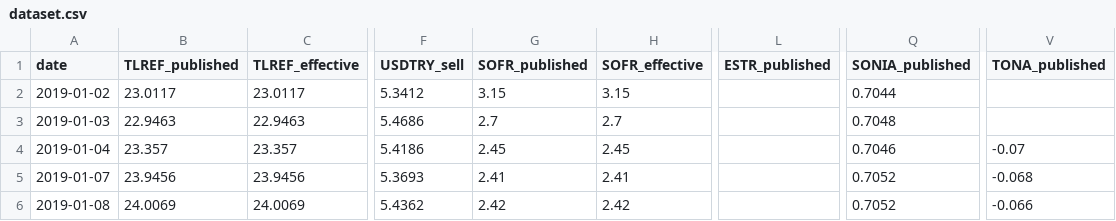
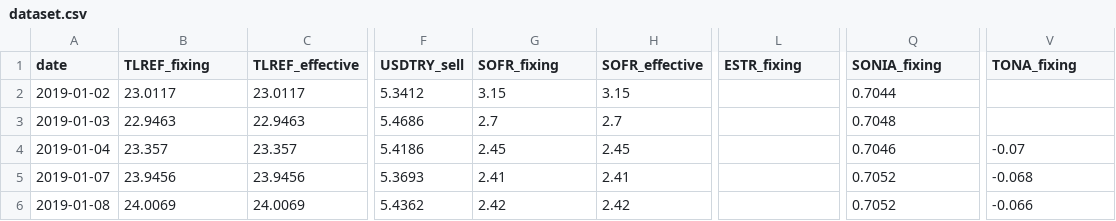
Before and after one commit to CemKarakutuk/tlref, a CSV file: data/dataset.csv, drawn as a sheet; only a part is shown, gaps mark what is left out; the diff names each change by its address in the sheet, - before the commit and + after, or states it on an @@ line.

Commit message:
Add files via upload

```diff
--- a/data/dataset.csv
+++ b/data/dataset.csv
-B1: TLREF_published
+B1: TLREF_fixing
-G1: SOFR_published
+G1: SOFR_fixing
-L1: ESTR_published
+L1: ESTR_fixing
-Q1: SONIA_published
+Q1: SONIA_fixing
-V1: TONA_published
+V1: TONA_fixing
```
